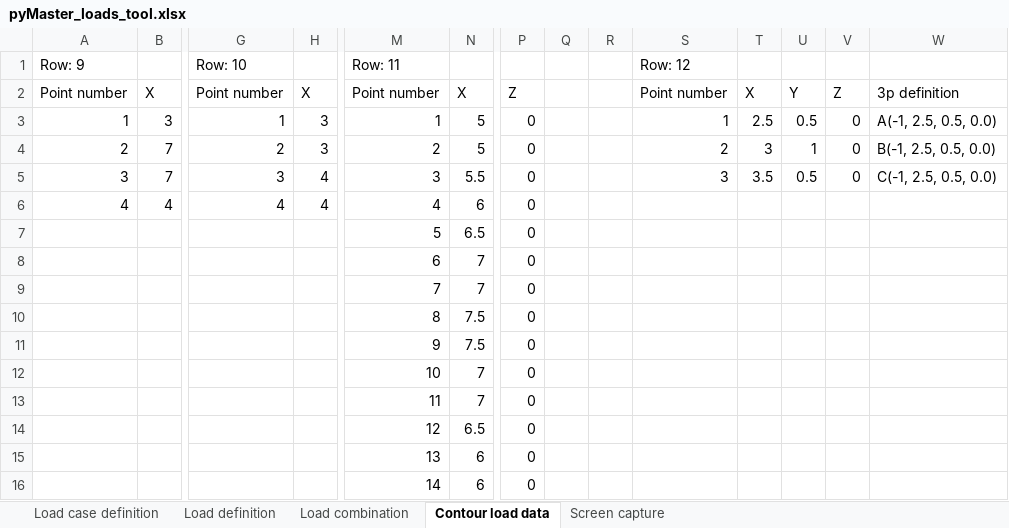
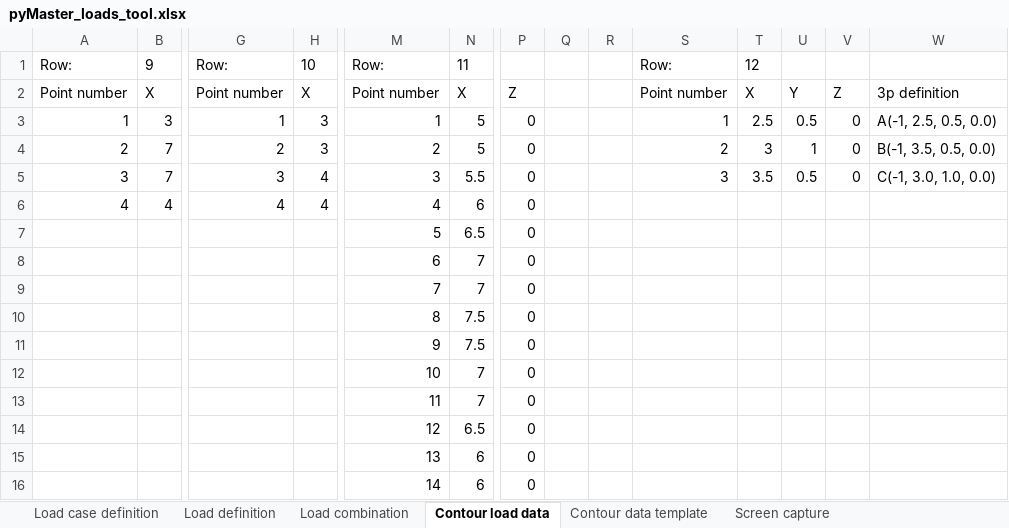
Before and after one commit to WT-MWO/pyMasterLoadsTool, an Excel workbook: pyMaster_loads_tool.xlsx, sheet Contour load data, drawn as a sheet; only a part is shown, gaps mark what is left out; values as stored, in another font and other column widths than the file's, no borders; removed rows and columns are numbered as before the commit, all else as after; rows hold the shown columns only; the diff names each change by its address in the sheet, - before the commit and + after, or states it on an @@ line.

```diff
--- a/pyMaster_loads_tool.xlsx (sheet Contour load data)
+++ b/pyMaster_loads_tool.xlsx (sheet Contour load data)
+sheet tab: Contour data template
-row 1: Row: 9 |  | Row: 10 |  | Row: 11 |  |  |  |  | Row: 12
+row 1: Row: | 9 | Row: | 10 | Row: | 11 |  |  |  | Row: | 12
-W4: B(-1, 2.5, 0.5, 0.0)
+W4: B(-1, 3.5, 0.5, 0.0)
-W5: C(-1, 2.5, 0.5, 0.0)
+W5: C(-1, 3.0, 1.0, 0.0)
```
Also changed, not shown: sheet Load definition, pyMaster_loads_tool - Copy.xlsx, 4 other files.
